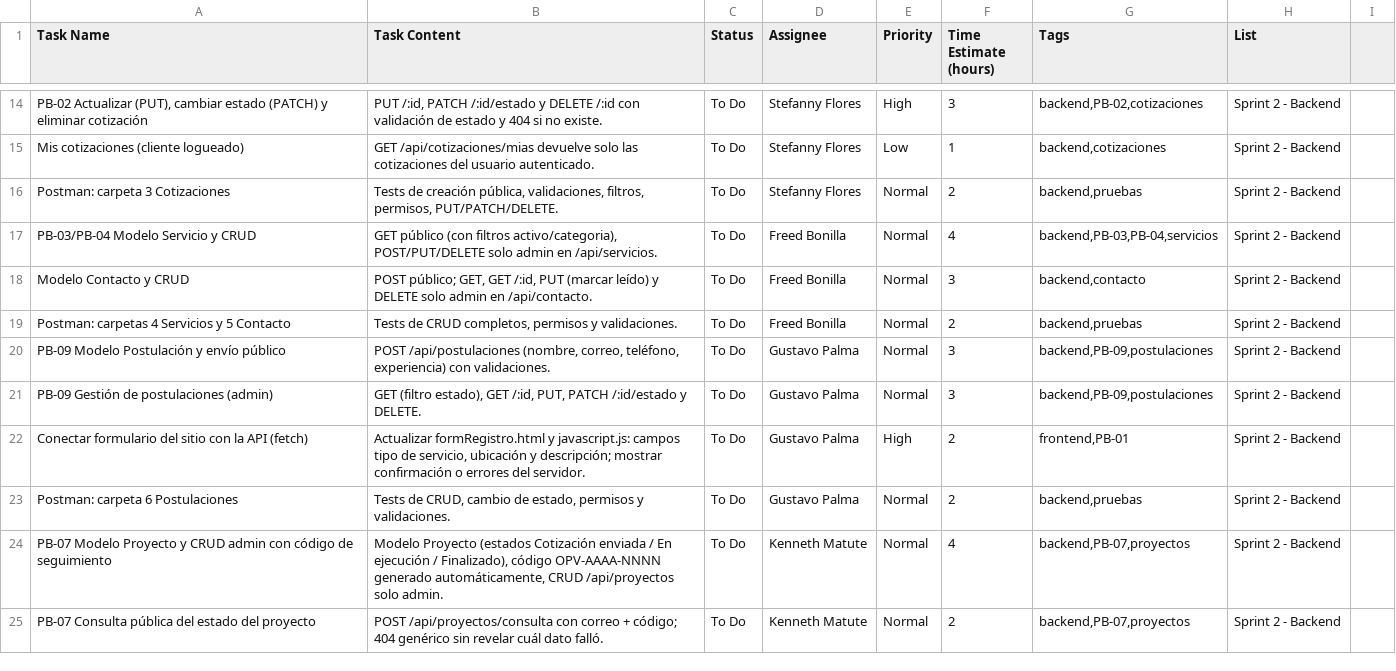
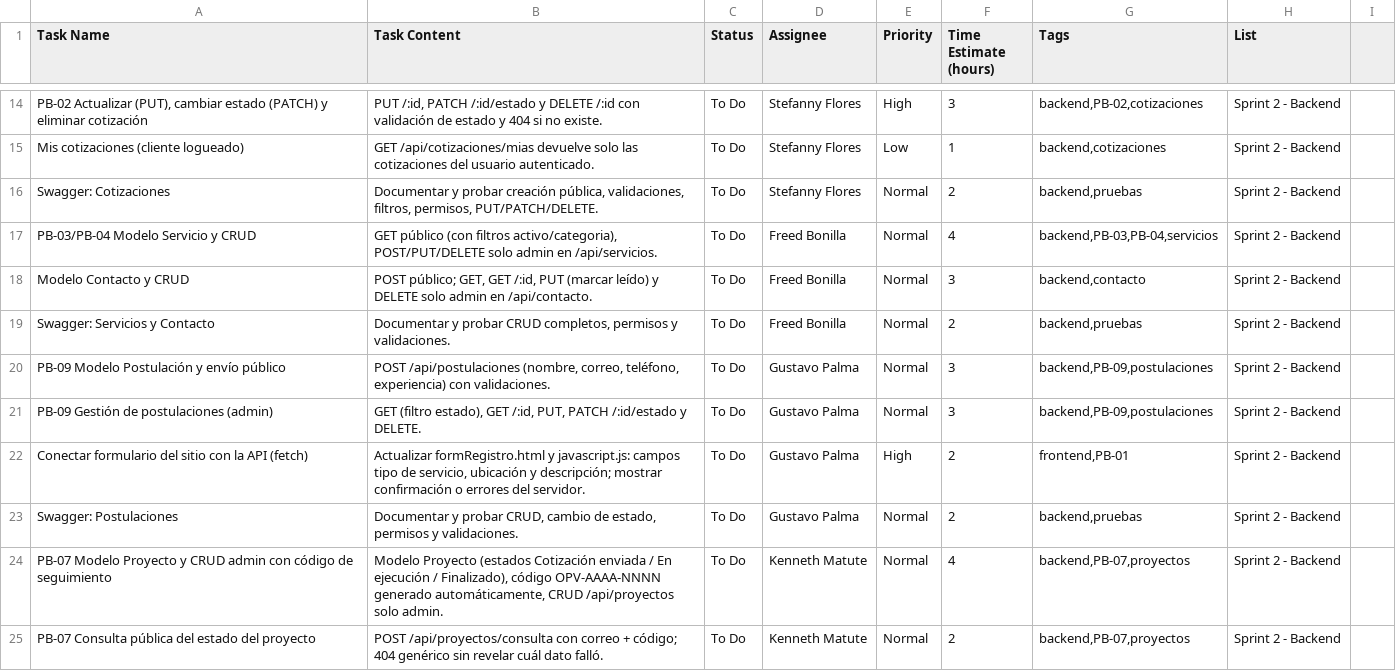
Before and after one commit to DanZela1/PW2OpvDrywall, a CSV file: docs/clickup_tareas.csv, drawn as a sheet; only a part is shown, gaps mark what is left out; the diff covers the shown part only; the diff names each change by its address in the sheet, - before the commit and + after, or states it on an @@ line.

```diff
--- a/docs/clickup_tareas.csv
+++ b/docs/clickup_tareas.csv
-A16 (Task Name): Postman: carpeta 3 Cotizaciones
+A16 (Task Name): Swagger: Cotizaciones
-B16 (Task Content): Tests de creación pública,…
+B16 (Task Content): Documentar y probar creación pública,…
-A19 (Task Name): Postman: carpetas 4 Servicios y 5 Contacto
+A19 (Task Name): Swagger: Servicios y Contacto
-B19 (Task Content): Tests de CRUD completos,…
+B19 (Task Content): Documentar y probar CRUD completos,…
-A23 (Task Name): Postman: carpeta 6 Postulaciones
+A23 (Task Name): Swagger: Postulaciones
-B23 (Task Content): Tests de CRUD, cambio…
+B23 (Task Content): Documentar y probar CRUD, cambio…
```
Also changed, not shown: 5 edited cells elsewhere in this file, 21 other files.
